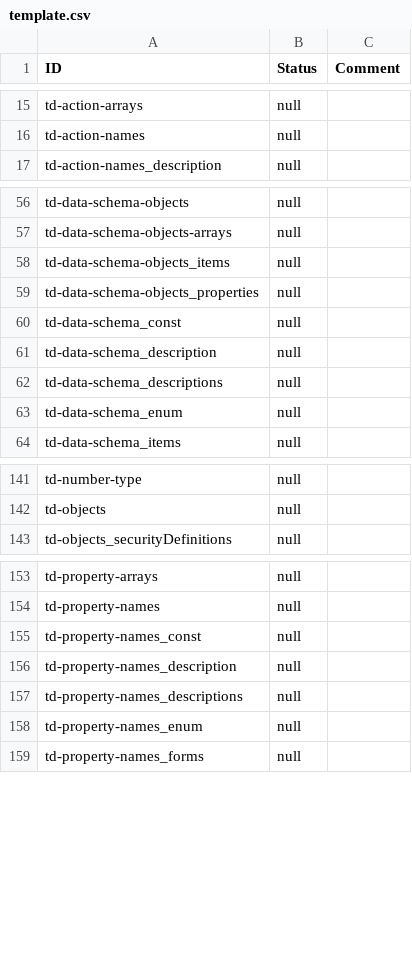
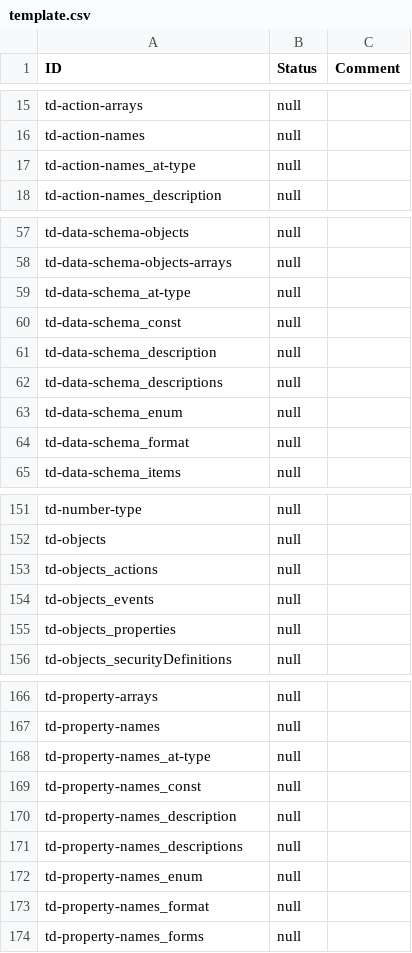
Before and after one commit to w3c/wot-thing-description, a CSV file: testing/inputs/results/template.csv, drawn as a sheet; only a part is shown, gaps mark what is left out; the diff covers the shown part only.

```diff
--- a/testing/inputs/results/template.csv
+++ b/testing/inputs/results/template.csv
@@ -16,2 +16,3 @@
 "td-action-names","null",
+"td-action-names_at-type","null",
 "td-action-names_description","null",
@@ -57,4 +58,3 @@
 "td-data-schema-objects-arrays","null",
-"td-data-schema-objects_items","null",
-"td-data-schema-objects_properties","null",
+"td-data-schema_at-type","null",
 "td-data-schema_const","null",
@@ -63,2 +63,3 @@
 "td-data-schema_enum","null",
+"td-data-schema_format","null",
 "td-data-schema_items","null",
@@ -142,2 +152,5 @@
 "td-objects","null",
+"td-objects_actions","null",
+"td-objects_events","null",
+"td-objects_properties","null",
 "td-objects_securityDefinitions","null",
@@ -154,2 +167,3 @@
 "td-property-names","null",
+"td-property-names_at-type","null",
 "td-property-names_const","null",
@@ -158,2 +172,3 @@
 "td-property-names_enum","null",
+"td-property-names_format","null",
 "td-property-names_forms","null",
```
Also changed, not shown: 9 added rows, 2 removed rows and 4 edited cells elsewhere in this file, 2 other files.
